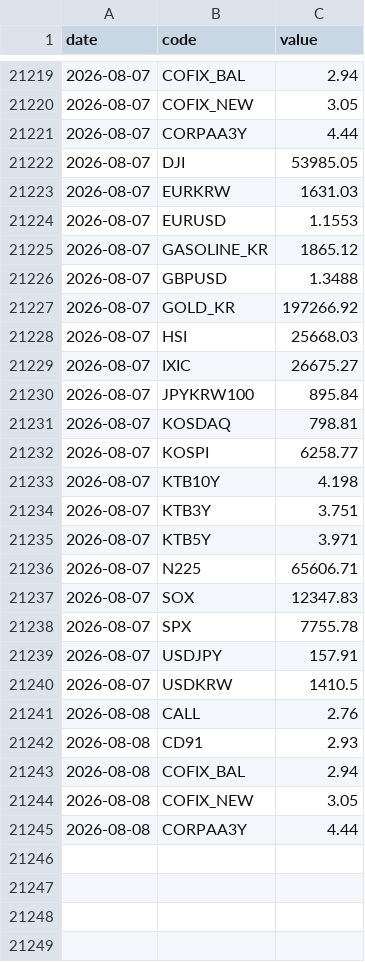
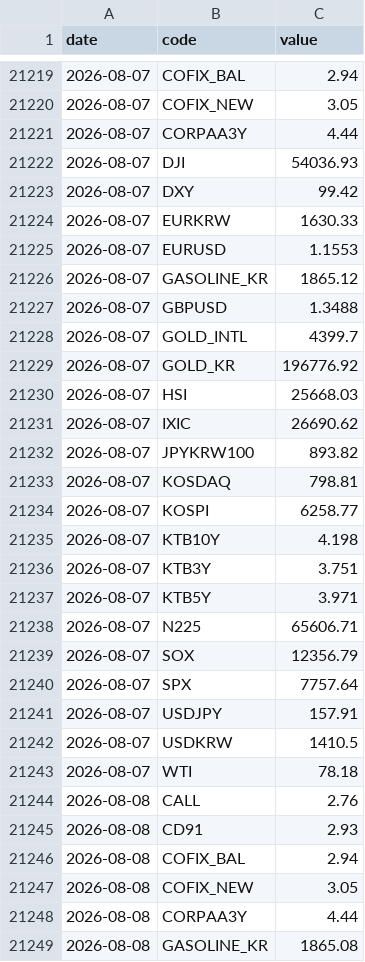
Before and after one commit to gpflatls-oss/invest-dashboard, a CSV file: history.csv, drawn as a sheet; only a part is shown, gaps mark what is left out.

```diff
--- a/history.csv
+++ b/history.csv
@@ -21221,4 +21221,5 @@ date,code,value
 2026-08-07,CORPAA3Y,4.44
-2026-08-07,DJI,53985.05
-2026-08-07,EURKRW,1631.03
+2026-08-07,DJI,54036.93
+2026-08-07,DXY,99.42
+2026-08-07,EURKRW,1630.33
 2026-08-07,EURUSD,1.1553
@@ -21226,6 +21227,7 @@ date,code,value
 2026-08-07,GBPUSD,1.3488
-2026-08-07,GOLD_KR,197266.92
+2026-08-07,GOLD_INTL,4399.7
+2026-08-07,GOLD_KR,196776.92
 2026-08-07,HSI,25668.03
-2026-08-07,IXIC,26675.27
-2026-08-07,JPYKRW100,895.84
+2026-08-07,IXIC,26690.62
+2026-08-07,JPYKRW100,893.82
 2026-08-07,KOSDAQ,798.81
@@ -21236,6 +21238,7 @@ date,code,value
 2026-08-07,N225,65606.71
-2026-08-07,SOX,12347.83
-2026-08-07,SPX,7755.78
+2026-08-07,SOX,12356.79
+2026-08-07,SPX,7757.64
 2026-08-07,USDJPY,157.91
 2026-08-07,USDKRW,1410.5
+2026-08-07,WTI,78.18
 2026-08-08,CALL,2.76
@@ -21245 +21248,2 @@ date,code,value
 2026-08-08,CORPAA3Y,4.44
+2026-08-08,GASOLINE_KR,1865.08
```
Also changed, not shown: 1 other file.
